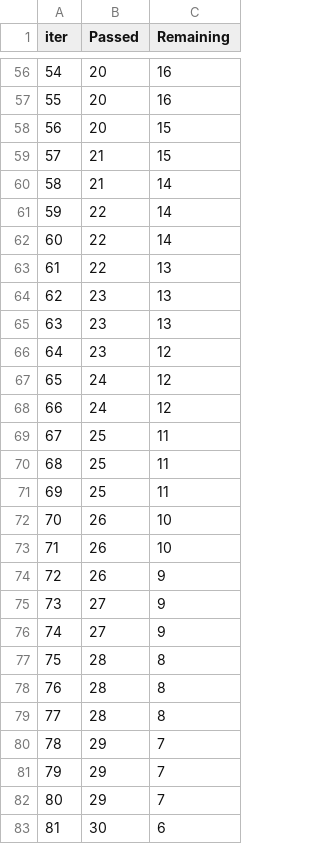
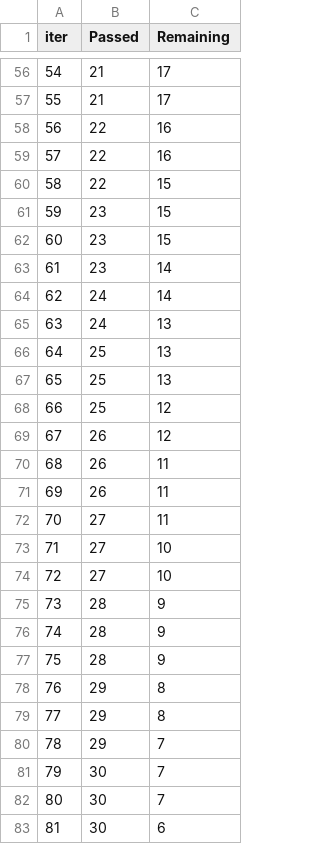
Before and after one commit to theomak/MLproject, a TSV file: catboost_info/time_left.tsv, drawn as a sheet; only a part is shown, gaps mark what is left out; the diff covers the shown part only.

```diff
--- a/catboost_info/time_left.tsv
+++ b/catboost_info/time_left.tsv
@@ -56,28 +56,28 @@ iter	Passed	Remaining
-54	20	16
-55	20	16
-56	20	15
-57	21	15
-58	21	14
-59	22	14
-60	22	14
-61	22	13
-62	23	13
-63	23	13
-64	23	12
-65	24	12
-66	24	12
-67	25	11
-68	25	11
-69	25	11
-70	26	10
-71	26	10
-72	26	9
-73	27	9
-74	27	9
-75	28	8
-76	28	8
-77	28	8
+54	21	17
+55	21	17
+56	22	16
+57	22	16
+58	22	15
+59	23	15
+60	23	15
+61	23	14
+62	24	14
+63	24	13
+64	25	13
+65	25	13
+66	25	12
+67	26	12
+68	26	11
+69	26	11
+70	27	11
+71	27	10
+72	27	10
+73	28	9
+74	28	9
+75	28	9
+76	29	8
+77	29	8
 78	29	7
-79	29	7
-80	29	7
+79	30	7
+80	30	7
 81	30	6
```
Also changed, not shown: 107 edited cells elsewhere in this file, 12 other files.
